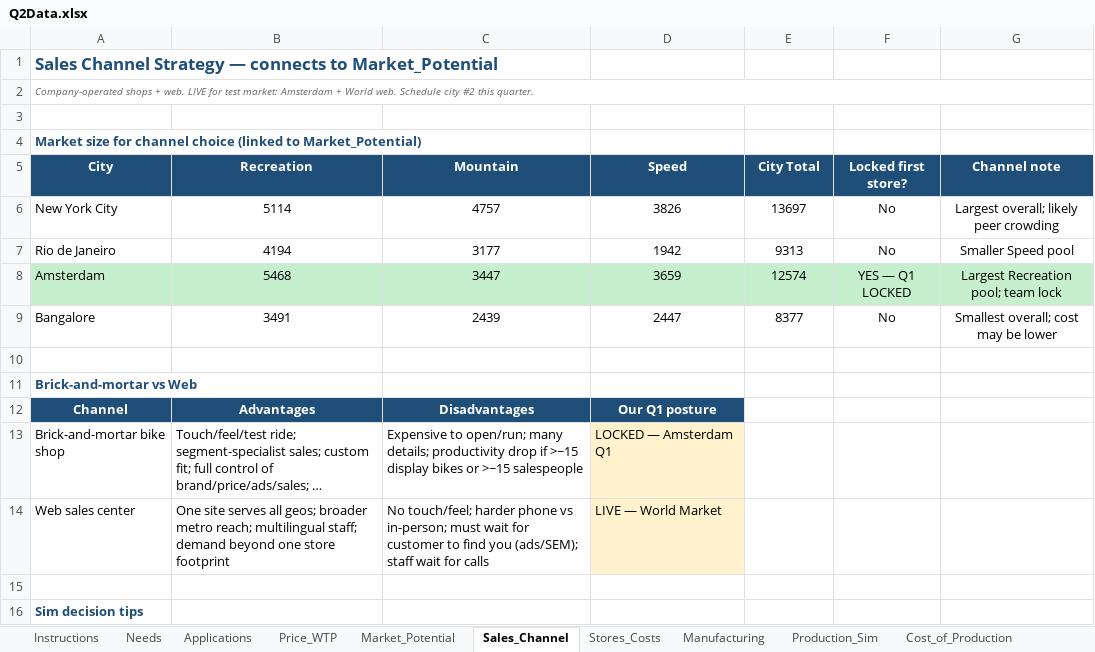
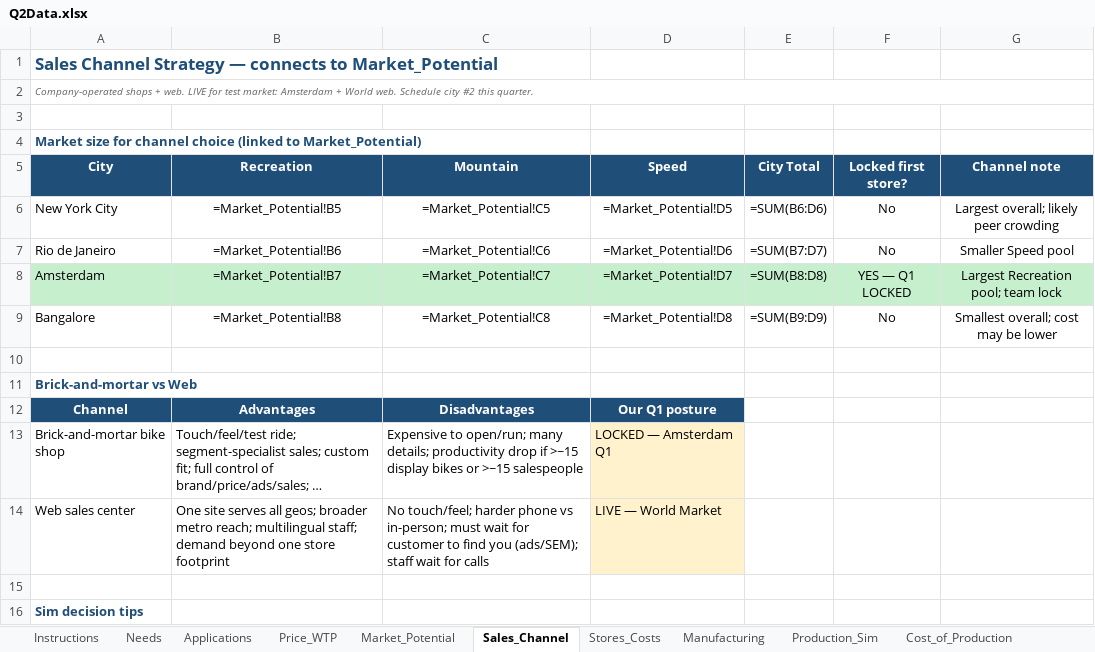
Before and after one commit to KyleConger/VentureBike, an Excel workbook: quarters/Q2/Q2Data.xlsx, sheet Sales_Channel, drawn as a sheet; only a part is shown; long unchanged cells end in …; values as stored, in another font and other column widths than the file's, no borders; formulas without a stored value are shown as written; the diff names each change by its address in the sheet, - before the commit and + after, or states it on an @@ line.

```diff
--- a/quarters/Q2/Q2Data.xlsx (sheet Sales_Channel)
+++ b/quarters/Q2/Q2Data.xlsx (sheet Sales_Channel)
-B6 (Recreation): 5114
+B6 (Recreation): =Market_Potential!B5
-C6 (Mountain): 4757
+C6 (Mountain): =Market_Potential!C5
-D6 (Speed): 3826
+D6 (Speed): =Market_Potential!D5
-E6 (City Total): 13697
+E6 (City Total): =SUM(B6:D6)
-B7 (Recreation): 4194
+B7 (Recreation): =Market_Potential!B6
-C7 (Mountain): 3177
+C7 (Mountain): =Market_Potential!C6
-D7 (Speed): 1942
+D7 (Speed): =Market_Potential!D6
-E7 (City Total): 9313
+E7 (City Total): =SUM(B7:D7)
-B8 (Recreation): 5468
+B8 (Recreation): =Market_Potential!B7
-C8 (Mountain): 3447
+C8 (Mountain): =Market_Potential!C7
-D8 (Speed): 3659
+D8 (Speed): =Market_Potential!D7
-E8 (City Total): 12574
+E8 (City Total): =SUM(B8:D8)
-B9 (Recreation): 3491
+B9 (Recreation): =Market_Potential!B8
-C9 (Mountain): 2439
+C9 (Mountain): =Market_Potential!C8
-D9 (Speed): 2447
+D9 (Speed): =Market_Potential!D8
-E9 (City Total): 8377
+E9 (City Total): =SUM(B9:D9)
```
Also changed, not shown: sheet Needs_Ranked, sheet Comp_Industry, sheet Needs, sheet Sales_Ops, sheet Media_Preference, sheet Manufacturing, 10 more sheets, charts or pictures, 10 other files.
